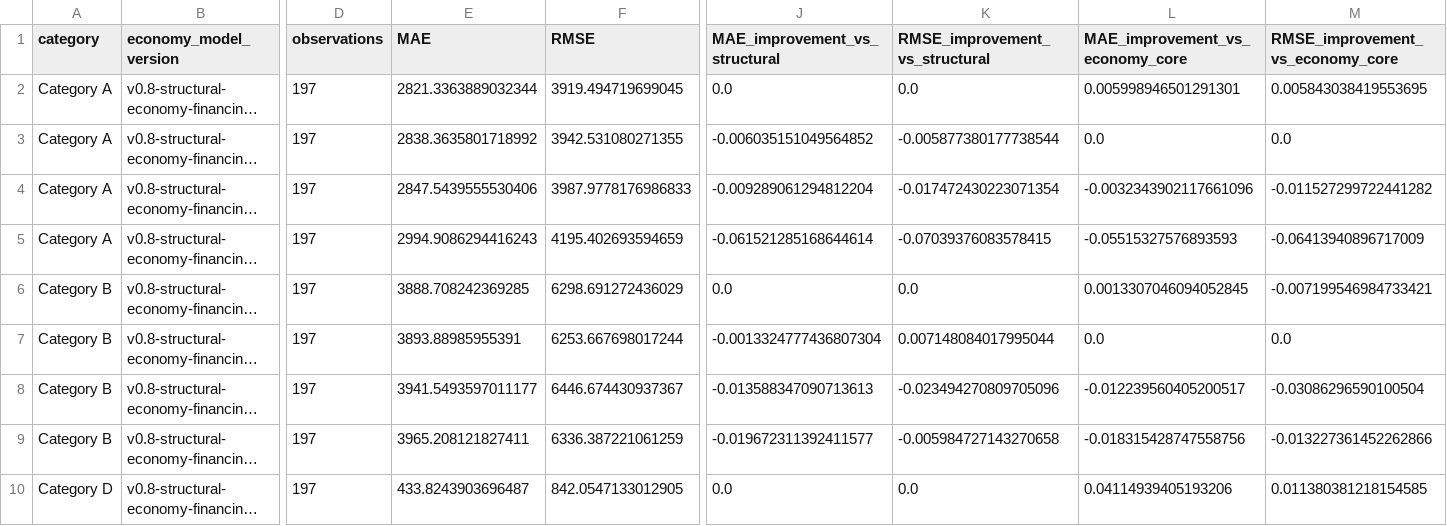
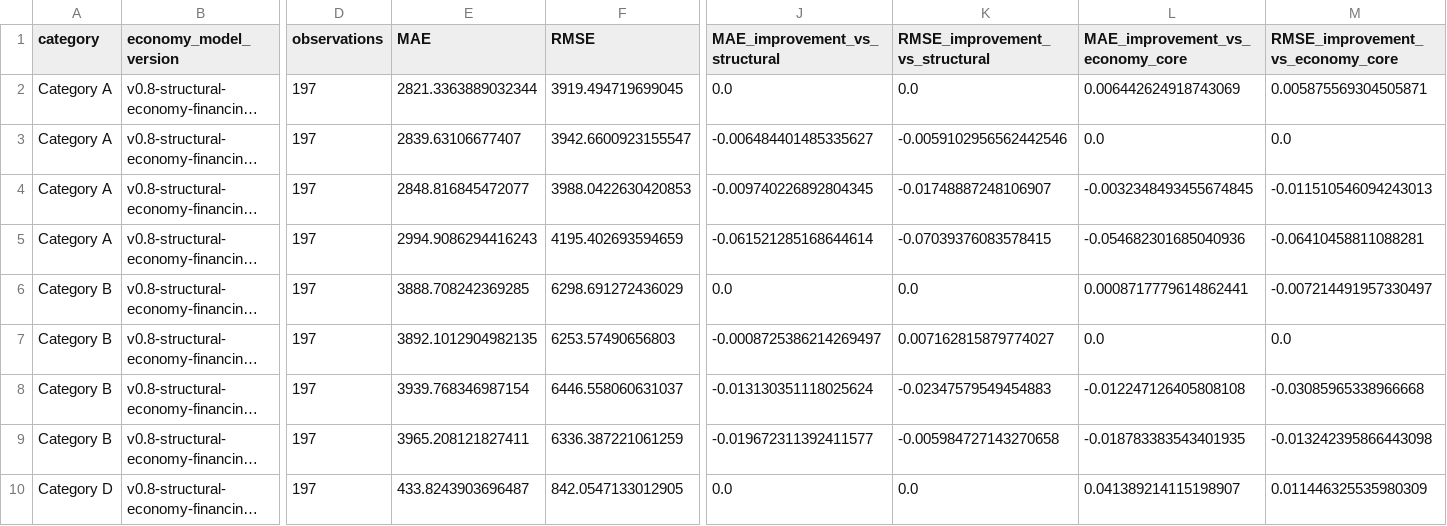
Before and after one commit to samuelchng-create/COE-pressure-indicator, a CSV file: data/economic_backtest_metrics.csv, drawn as a sheet; only a part is shown, gaps mark what is left out; long unchanged cells end in …; the diff covers the shown part only; the diff names each change by its address in the sheet, - before the commit and + after, or states it on an @@ line.

```diff
--- a/data/economic_backtest_metrics.csv
+++ b/data/economic_backtest_metrics.csv
-L2 (MAE_improvement_vs_economy_core): 0.005998946501291301
+L2 (MAE_improvement_vs_economy_core): 0.006442624918743069
-M2 (RMSE_improvement_vs_economy_core): 0.005843038419553695
+M2 (RMSE_improvement_vs_economy_core): 0.005875569304505871
-E3 (MAE): 2838.3635801718992
+E3 (MAE): 2839.63106677407
-F3 (RMSE): 3942.531080271355
+F3 (RMSE): 3942.6600923155547
-J3 (MAE_improvement_vs_structural): -0.006035151049564852
+J3 (MAE_improvement_vs_structural): -0.006484401485335627
-K3 (RMSE_improvement_vs_structural): -0.005877380177738544
+K3 (RMSE_improvement_vs_structural): -0.0059102956562442546
-E4 (MAE): 2847.5439555530406
+E4 (MAE): 2848.816845472077
-F4 (RMSE): 3987.9778176986833
+F4 (RMSE): 3988.0422630420853
-J4 (MAE_improvement_vs_structural): -0.009289061294812204
+J4 (MAE_improvement_vs_structural): -0.009740226892804345
-K4 (RMSE_improvement_vs_structural): -0.017472430223071354
+K4 (RMSE_improvement_vs_structural): -0.01748887248106907
-L4 (MAE_improvement_vs_economy_core): -0.0032343902117661096
+L4 (MAE_improvement_vs_economy_core): -0.0032348493455674845
-M4 (RMSE_improvement_vs_economy_core): -0.011527299722441282
+M4 (RMSE_improvement_vs_economy_core): -0.011510546094243013
-L5 (MAE_improvement_vs_economy_core): -0.05515327576893593
+L5 (MAE_improvement_vs_economy_core): -0.054682301685040936
-M5 (RMSE_improvement_vs_economy_core): -0.06413940896717009
+M5 (RMSE_improvement_vs_economy_core): -0.06410458811088281
-L6 (MAE_improvement_vs_economy_core): 0.0013307046094052845
+L6 (MAE_improvement_vs_economy_core): 0.0008717779614862441
-M6 (RMSE_improvement_vs_economy_core): -0.007199546984733421
+M6 (RMSE_improvement_vs_economy_core): -0.007214491957330497
-E7 (MAE): 3893.88985955391
+E7 (MAE): 3892.1012904982135
-F7 (RMSE): 6253.667698017244
+F7 (RMSE): 6253.57490656803
-J7 (MAE_improvement_vs_structural): -0.0013324777436807304
+J7 (MAE_improvement_vs_structural): -0.0008725386214269497
-K7 (RMSE_improvement_vs_structural): 0.007148084017995044
+K7 (RMSE_improvement_vs_structural): 0.007162815879774027
-E8 (MAE): 3941.5493597011177
+E8 (MAE): 3939.768346987154
-F8 (RMSE): 6446.674430937367
+F8 (RMSE): 6446.558060631037
-J8 (MAE_improvement_vs_structural): -0.013588347090713613
+J8 (MAE_improvement_vs_structural): -0.013130351118025624
-K8 (RMSE_improvement_vs_structural): -0.023494270809705096
+K8 (RMSE_improvement_vs_structural): -0.02347579549454883
-L8 (MAE_improvement_vs_economy_core): -0.012239560405200517
+L8 (MAE_improvement_vs_economy_core): -0.012247126405808108
-M8 (RMSE_improvement_vs_economy_core): -0.03086296590100504
+M8 (RMSE_improvement_vs_economy_core): -0.03085965338966668
-L9 (MAE_improvement_vs_economy_core): -0.018315428747558756
+L9 (MAE_improvement_vs_economy_core): -0.018783383543401935
-M9 (RMSE_improvement_vs_economy_core): -0.013227361452262866
+M9 (RMSE_improvement_vs_economy_core): -0.013242395866443098
-L10 (MAE_improvement_vs_economy_core): 0.04114939405193206
+L10 (MAE_improvement_vs_economy_core): 0.041389214115198907
-M10 (RMSE_improvement_vs_economy_core): 0.011380381218154585
+M10 (RMSE_improvement_vs_economy_core): 0.011446325535980309
```
Also changed, not shown: 12 edited cells elsewhere in this file, data/dealer_package_horizon_alignment.csv, data/economic_backtest_predictions.csv, 12 other files.
